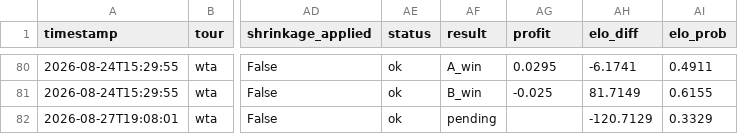
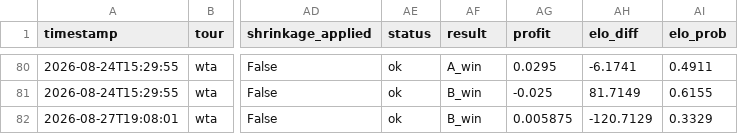
Before and after one commit to CTCLIM4/ia-tenis, a CSV file: data/value_bets_log.csv, drawn as a sheet; only a part is shown, gaps mark what is left out; the diff names each change by its address in the sheet, - before the commit and + after, or states it on an @@ line.

Commit message:
feat(data): settle 1 bet(s) for 2026-08-27, log jornada report

```diff
--- a/data/value_bets_log.csv
+++ b/data/value_bets_log.csv
-AF82 (result): pending
+AF82 (result): B_win
-AG82 (profit): (empty)
+AG82 (profit): 0.005875
```
Also changed, not shown: 1 other file.
